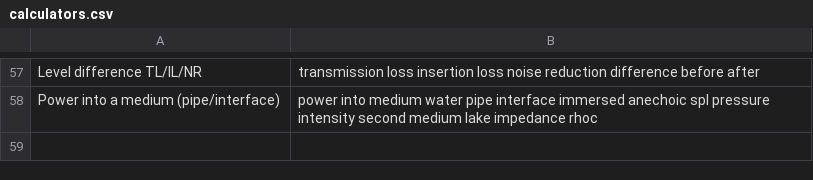
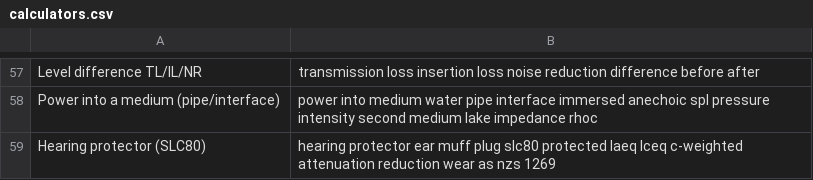
Before and after one commit to AirTrafficController/MECH9325-MATLAB-AIO, a CSV file: calculators.csv, drawn as a sheet; only a part is shown, gaps mark what is left out; the diff names each change by its address in the sheet, - before the commit and + after, or states it on an @@ line.

```diff
--- a/calculators.csv
+++ b/calculators.csv
+row 59: Hearing protector (SLC80) | hearing protector ear muff plug slc80 protected laeq lceq c-weighted attenuation reduction wear as nzs 1269
```
Also changed, not shown: 3 other files.
